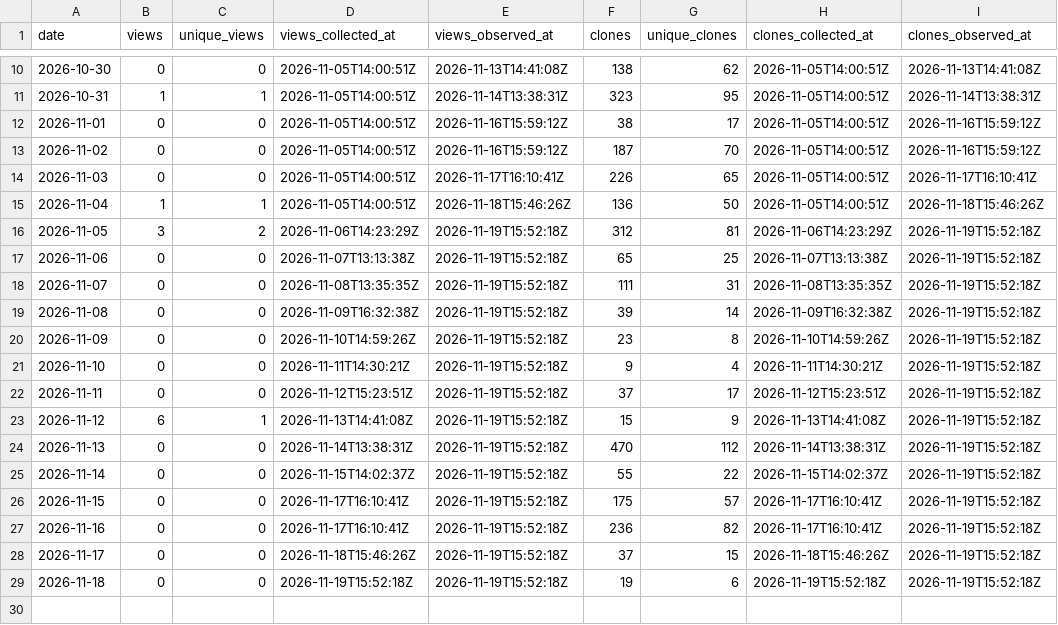
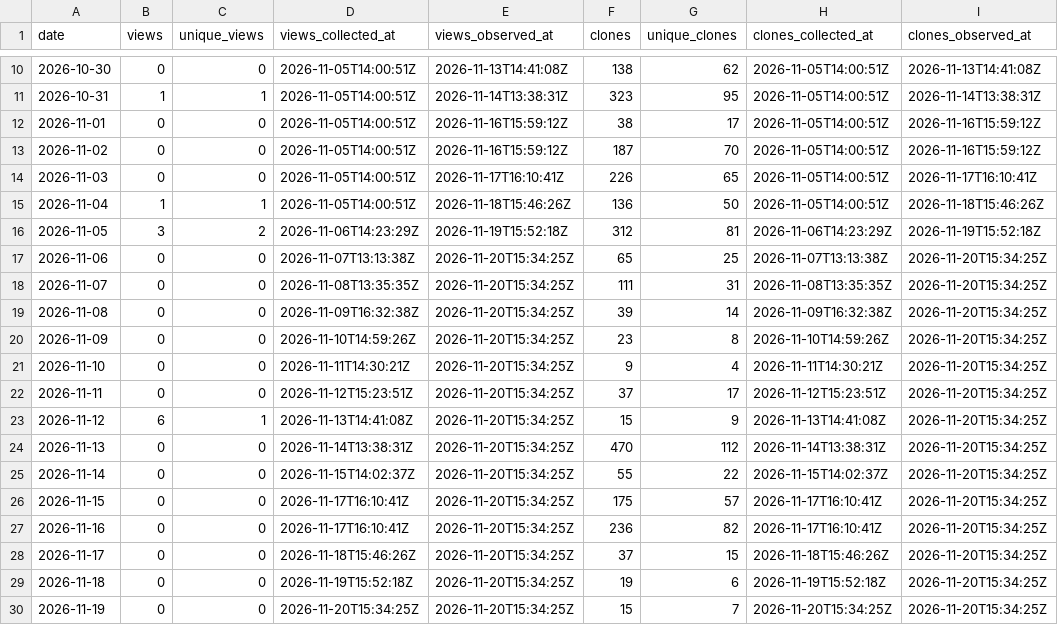
Before and after one commit to danielep71/K-LCR, a CSV file: data/daily.csv, drawn as a sheet; only a part is shown, gaps mark what is left out.

```diff
--- a/data/daily.csv
+++ b/data/daily.csv
@@ -16,14 +16,15 @@ date,views,unique_views,views_collected_at,views_observed_at,clones,unique_clone
 2026-11-05,3,2,2026-11-06T14:23:29Z,2026-11-19T15:52:18Z,312,81,2026-11-06T14:23:29Z,2026-11-19T15:52:18Z
-2026-11-06,0,0,2026-11-07T13:13:38Z,2026-11-19T15:52:18Z,65,25,2026-11-07T13:13:38Z,2026-11-19T15:52:18Z
-2026-11-07,0,0,2026-11-08T13:35:35Z,2026-11-19T15:52:18Z,111,31,2026-11-08T13:35:35Z,2026-11-19T15:52:18Z
-2026-11-08,0,0,2026-11-09T16:32:38Z,2026-11-19T15:52:18Z,39,14,2026-11-09T16:32:38Z,2026-11-19T15:52:18Z
-2026-11-09,0,0,2026-11-10T14:59:26Z,2026-11-19T15:52:18Z,23,8,2026-11-10T14:59:26Z,2026-11-19T15:52:18Z
-2026-11-10,0,0,2026-11-11T14:30:21Z,2026-11-19T15:52:18Z,9,4,2026-11-11T14:30:21Z,2026-11-19T15:52:18Z
-2026-11-11,0,0,2026-11-12T15:23:51Z,2026-11-19T15:52:18Z,37,17,2026-11-12T15:23:51Z,2026-11-19T15:52:18Z
-2026-11-12,6,1,2026-11-13T14:41:08Z,2026-11-19T15:52:18Z,15,9,2026-11-13T14:41:08Z,2026-11-19T15:52:18Z
-2026-11-13,0,0,2026-11-14T13:38:31Z,2026-11-19T15:52:18Z,470,112,2026-11-14T13:38:31Z,2026-11-19T15:52:18Z
-2026-11-14,0,0,2026-11-15T14:02:37Z,2026-11-19T15:52:18Z,55,22,2026-11-15T14:02:37Z,2026-11-19T15:52:18Z
-2026-11-15,0,0,2026-11-17T16:10:41Z,2026-11-19T15:52:18Z,175,57,2026-11-17T16:10:41Z,2026-11-19T15:52:18Z
-2026-11-16,0,0,2026-11-17T16:10:41Z,2026-11-19T15:52:18Z,236,82,2026-11-17T16:10:41Z,2026-11-19T15:52:18Z
-2026-11-17,0,0,2026-11-18T15:46:26Z,2026-11-19T15:52:18Z,37,15,2026-11-18T15:46:26Z,2026-11-19T15:52:18Z
-2026-11-18,0,0,2026-11-19T15:52:18Z,2026-11-19T15:52:18Z,19,6,2026-11-19T15:52:18Z,2026-11-19T15:52:18Z
+2026-11-06,0,0,2026-11-07T13:13:38Z,2026-11-20T15:34:25Z,65,25,2026-11-07T13:13:38Z,2026-11-20T15:34:25Z
+2026-11-07,0,0,2026-11-08T13:35:35Z,2026-11-20T15:34:25Z,111,31,2026-11-08T13:35:35Z,2026-11-20T15:34:25Z
+2026-11-08,0,0,2026-11-09T16:32:38Z,2026-11-20T15:34:25Z,39,14,2026-11-09T16:32:38Z,2026-11-20T15:34:25Z
+2026-11-09,0,0,2026-11-10T14:59:26Z,2026-11-20T15:34:25Z,23,8,2026-11-10T14:59:26Z,2026-11-20T15:34:25Z
+2026-11-10,0,0,2026-11-11T14:30:21Z,2026-11-20T15:34:25Z,9,4,2026-11-11T14:30:21Z,2026-11-20T15:34:25Z
+2026-11-11,0,0,2026-11-12T15:23:51Z,2026-11-20T15:34:25Z,37,17,2026-11-12T15:23:51Z,2026-11-20T15:34:25Z
+2026-11-12,6,1,2026-11-13T14:41:08Z,2026-11-20T15:34:25Z,15,9,2026-11-13T14:41:08Z,2026-11-20T15:34:25Z
+2026-11-13,0,0,2026-11-14T13:38:31Z,2026-11-20T15:34:25Z,470,112,2026-11-14T13:38:31Z,2026-11-20T15:34:25Z
+2026-11-14,0,0,2026-11-15T14:02:37Z,2026-11-20T15:34:25Z,55,22,2026-11-15T14:02:37Z,2026-11-20T15:34:25Z
+2026-11-15,0,0,2026-11-17T16:10:41Z,2026-11-20T15:34:25Z,175,57,2026-11-17T16:10:41Z,2026-11-20T15:34:25Z
+2026-11-16,0,0,2026-11-17T16:10:41Z,2026-11-20T15:34:25Z,236,82,2026-11-17T16:10:41Z,2026-11-20T15:34:25Z
+2026-11-17,0,0,2026-11-18T15:46:26Z,2026-11-20T15:34:25Z,37,15,2026-11-18T15:46:26Z,2026-11-20T15:34:25Z
+2026-11-18,0,0,2026-11-19T15:52:18Z,2026-11-20T15:34:25Z,19,6,2026-11-19T15:52:18Z,2026-11-20T15:34:25Z
+2026-11-19,0,0,2026-11-20T15:34:25Z,2026-11-20T15:34:25Z,15,7,2026-11-20T15:34:25Z,2026-11-20T15:34:25Z
```
Also changed, not shown: data/paths.csv, data/referrers.csv, 2 other files.
